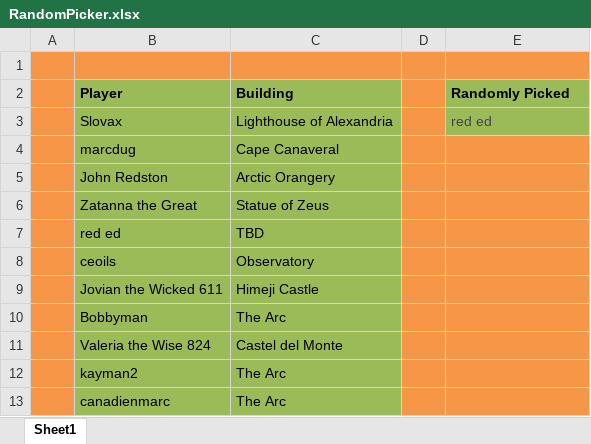
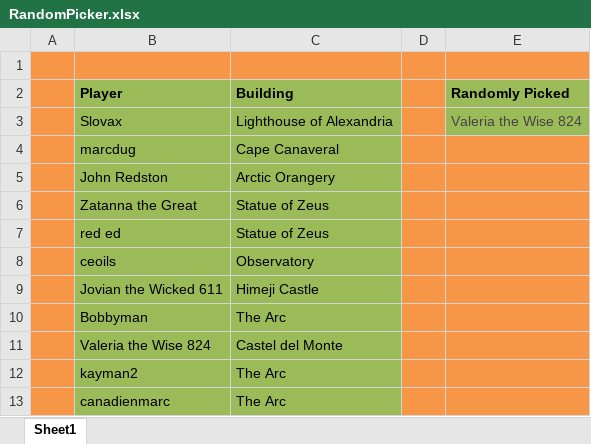
Before and after one commit to LazarusLottery/LazarusLottery.github.io, an Excel workbook: RandomPicker.xlsx, sheet Sheet1, drawn as a sheet; values as stored, in another font and other column widths than the file's, no borders; the diff names each change by its address in the sheet, - before the commit and + after, or states it on an @@ line.

```diff
--- a/RandomPicker.xlsx (sheet Sheet1)
+++ b/RandomPicker.xlsx (sheet Sheet1)
-E3 (Randomly Picked): red ed
+E3 (Randomly Picked): Valeria the Wise 824
-C7 (Building): TBD
+C7 (Building): Statue of Zeus
```
Also changed, not shown: 2 other files.
